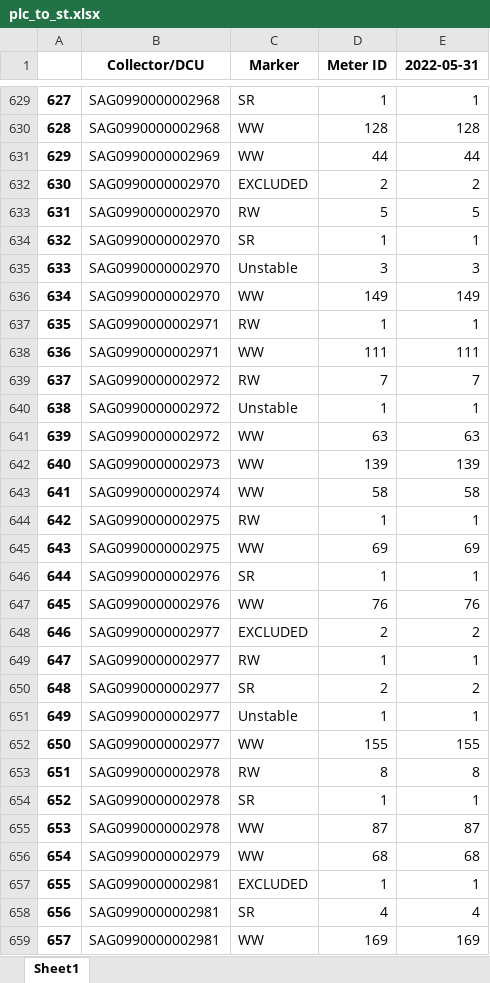
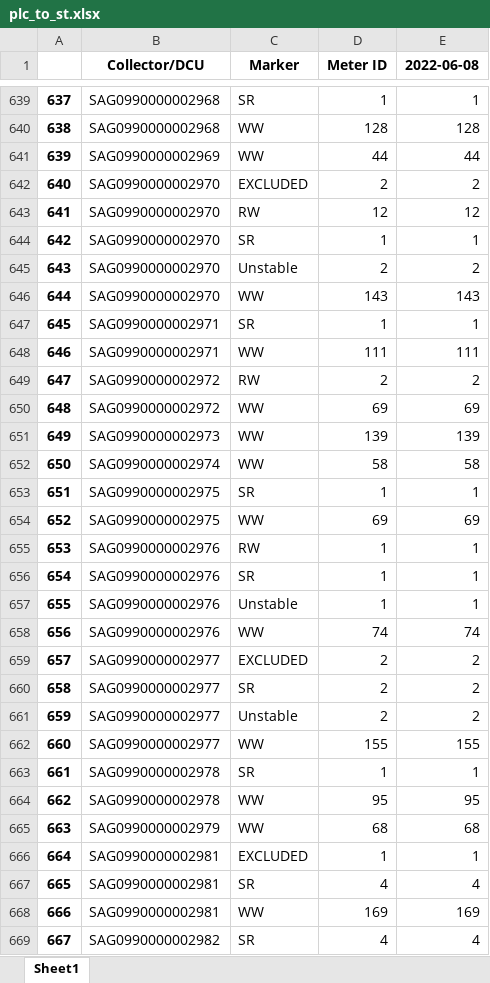
Before and after one commit to RaySassoufa/WebApp_Test_gs01, an Excel workbook: plc_to_st.xlsx, sheet Sheet1, drawn as a sheet; only a part is shown, gaps mark what is left out; the shorter side is filled out with more unchanged rows; values as stored, in another font and other column widths than the file's, no borders; removed rows and columns are numbered as before the commit, all else as after; the diff covers the shown part only; the diff names each change by its address in the sheet, - before the commit and + after, or states it on an @@ line.

```diff
--- a/plc_to_st.xlsx (sheet Sheet1)
+++ b/plc_to_st.xlsx (sheet Sheet1)
-E1: 2022-05-31
+E1: 2022-06-08
@@ column A renumbered from row 4 down @@
-D643 (Meter ID): 5
+D643 (Meter ID): 12
-E643 (2022-06-08): 5
+E643 (2022-06-08): 12
-D645 (Meter ID): 3
+D645 (Meter ID): 2
-E645 (2022-06-08): 3
+E645 (2022-06-08): 2
-D646 (Meter ID): 149
+D646 (Meter ID): 143
-E646 (2022-06-08): 149
+E646 (2022-06-08): 143
-C647 (Marker): RW
+C647 (Marker): SR
-D649 (Meter ID): 7
+D649 (Meter ID): 2
-E649 (2022-06-08): 7
+E649 (2022-06-08): 2
-row 640: 638 | SAG0990000002972 | Unstable | 1 | 1
-D650 (Meter ID): 63
+D650 (Meter ID): 69
-E650 (2022-06-08): 63
+E650 (2022-06-08): 69
-C653 (Marker): RW
+C653 (Marker): SR
+row 655: 653 | SAG0990000002976 | RW | 1 | 1
+row 657: 655 | SAG0990000002976 | Unstable | 1 | 1
-D658 (Meter ID): 76
+D658 (Meter ID): 74
-E658 (2022-06-08): 76
+E658 (2022-06-08): 74
-row 649: 647 | SAG0990000002977 | RW | 1 | 1
-D661 (Meter ID): 1
+D661 (Meter ID): 2
-E661 (2022-06-08): 1
+E661 (2022-06-08): 2
-row 653: 651 | SAG0990000002978 | RW | 8 | 8
-D664 (Meter ID): 87
+D664 (Meter ID): 95
-E664 (2022-06-08): 87
+E664 (2022-06-08): 95
```
Also changed, not shown: 92 added rows, 76 removed rows and 512 edited cells elsewhere in this sheet, df_rw_ww_transposed.xlsx, st_df_kpi_dc.xlsx, 4 other files.
